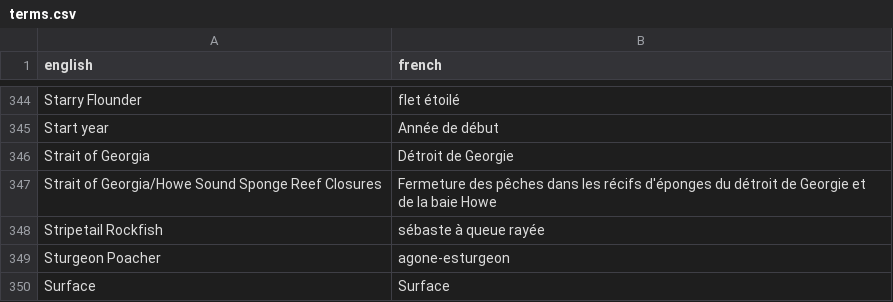
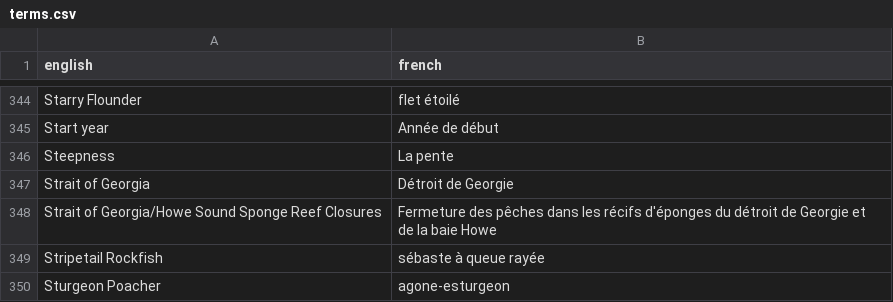
Before and after one commit to pbs-assess/rosettafish, a CSV file: data-raw/terms.csv, drawn as a sheet; only a part is shown, gaps mark what is left out; the shorter side is filled out with more unchanged rows; the diff names each change by its address in the sheet, - before the commit and + after, or states it on an @@ line.

Commit message:
adding steepness

```diff
--- a/data-raw/terms.csv
+++ b/data-raw/terms.csv
+row 346: Steepness | La pente
```
Also changed, not shown: 1 other file.
